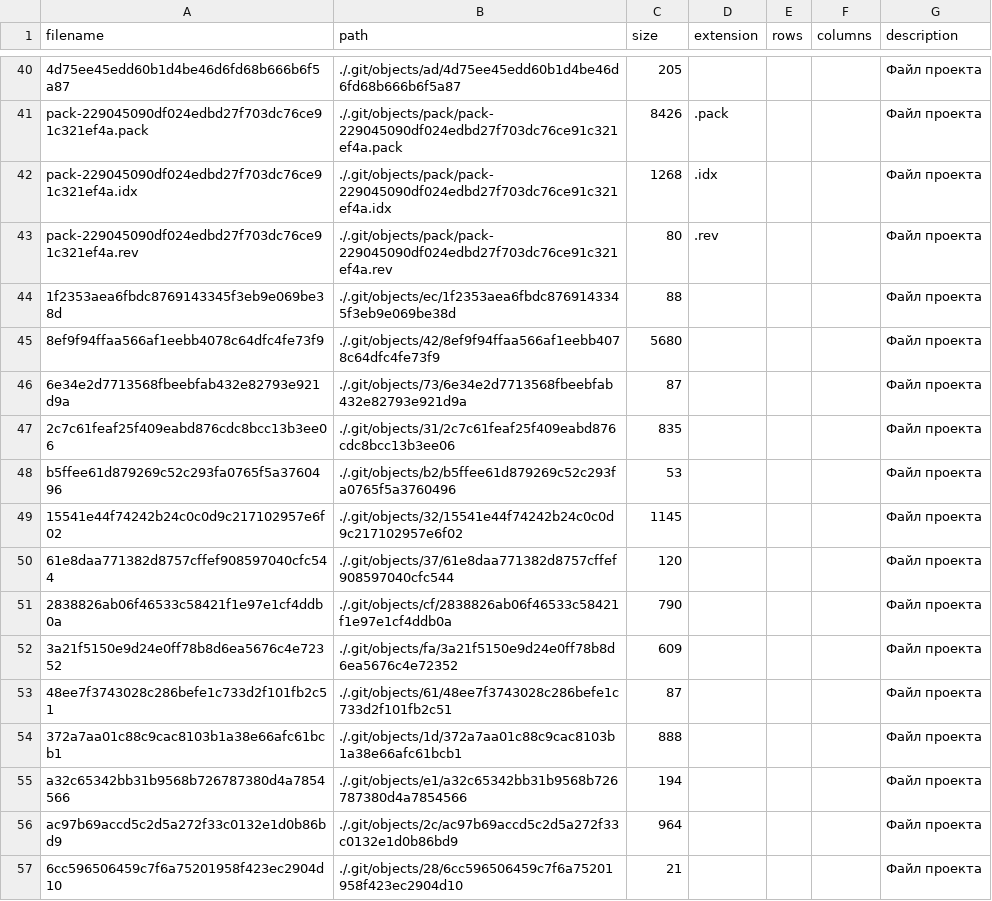
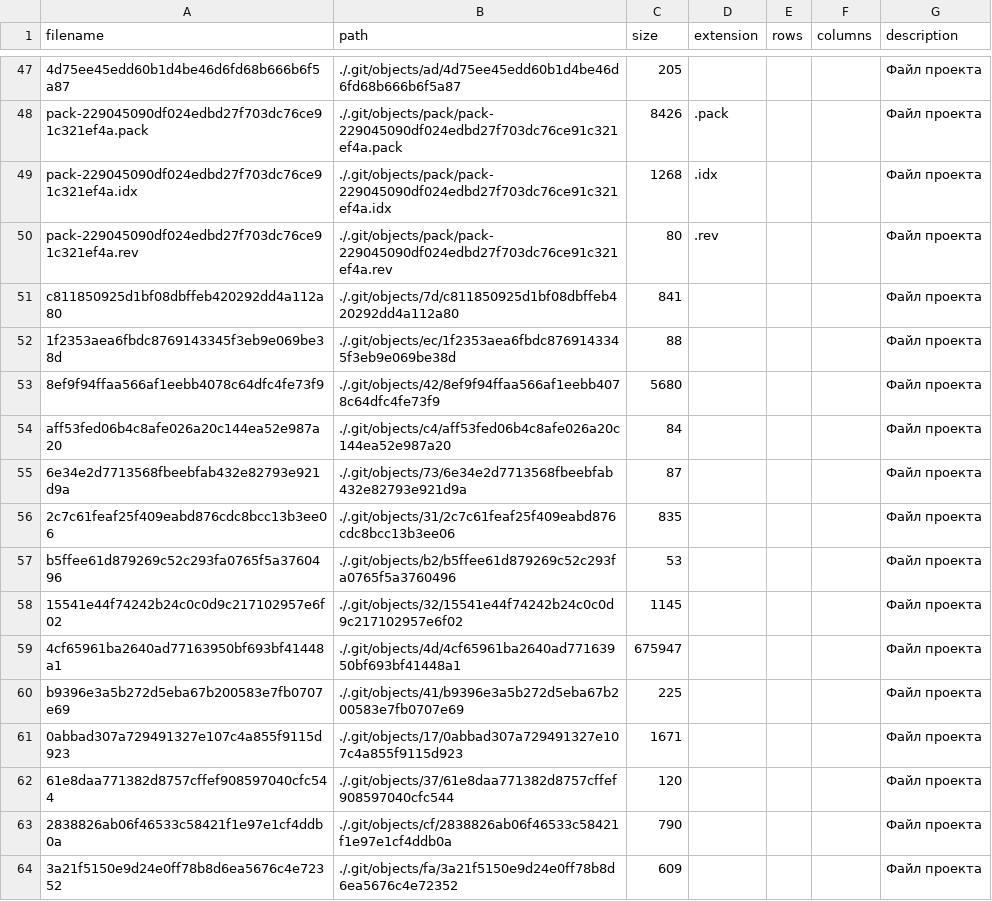
Before and after one commit to alenaosth/lab9, a CSV file: data_catalog.csv, drawn as a sheet; only a part is shown, gaps mark what is left out; the shorter side is filled out with more unchanged rows; the diff covers the shown part only.

```diff
--- a/data_catalog.csv
+++ b/data_catalog.csv
@@ -43,4 +50,6 @@ pack-229045090df024edbd27f703dc76ce91c321ef4a.idx,./.git/objects/pack/pack-22904
 pack-229045090df024edbd27f703dc76ce91c321ef4a.rev,./.git/objects/pack/pack-229045090df024edbd27f703dc76ce91c321ef4a.rev,80,.rev,,,Файл проекта
+c811850925d1bf08dbffeb420292dd4a112a80,./.git/objects/7d/c811850925d1bf08dbffeb420292dd4a112a80,841,,,,Файл проекта
 1f2353aea6fbdc8769143345f3eb9e069be38d,./.git/objects/ec/1f2353aea6fbdc8769143345f3eb9e069be38d,88,,,,Файл проекта
 8ef9f94ffaa566af1eebb4078c64dfc4fe73f9,./.git/objects/42/8ef9f94ffaa566af1eebb4078c64dfc4fe73f9,5680,,,,Файл проекта
+aff53fed06b4c8afe026a20c144ea52e987a20,./.git/objects/c4/aff53fed06b4c8afe026a20c144ea52e987a20,84,,,,Файл проекта
 6e34e2d7713568fbeebfab432e82793e921d9a,./.git/objects/73/6e34e2d7713568fbeebfab432e82793e921d9a,87,,,,Файл проекта
@@ -49,2 +58,5 @@ b5ffee61d879269c52c293fa0765f5a3760496,./.git/objects/b2/b5ffee61d879269c52c293f
 15541e44f74242b24c0c0d9c217102957e6f02,./.git/objects/32/15541e44f74242b24c0c0d9c217102957e6f02,1145,,,,Файл проекта
+4cf65961ba2640ad77163950bf693bf41448a1,./.git/objects/4d/4cf65961ba2640ad77163950bf693bf41448a1,675947,,,,Файл проекта
+b9396e3a5b272d5eba67b200583e7fb0707e69,./.git/objects/41/b9396e3a5b272d5eba67b200583e7fb0707e69,225,,,,Файл проекта
+0abbad307a729491327e107c4a855f9115d923,./.git/objects/17/0abbad307a729491327e107c4a855f9115d923,1671,,,,Файл проекта
 61e8daa771382d8757cffef908597040cfc544,./.git/objects/37/61e8daa771382d8757cffef908597040cfc544,120,,,,Файл проекта
```
Also changed, not shown: 14 added rows and 7 edited cells elsewhere in this file.
